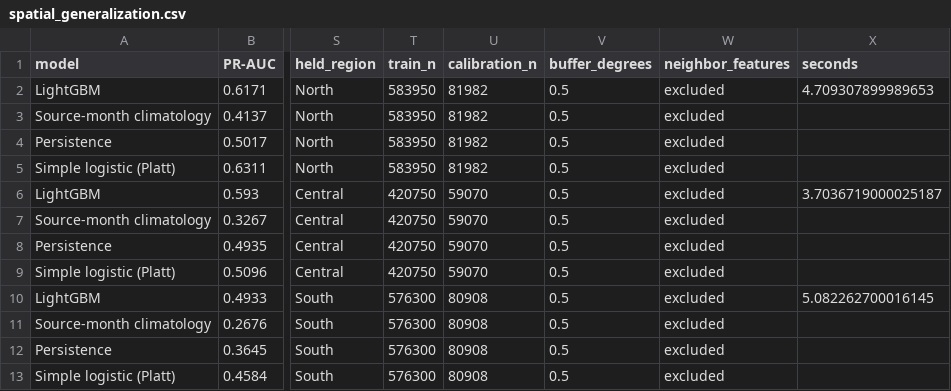
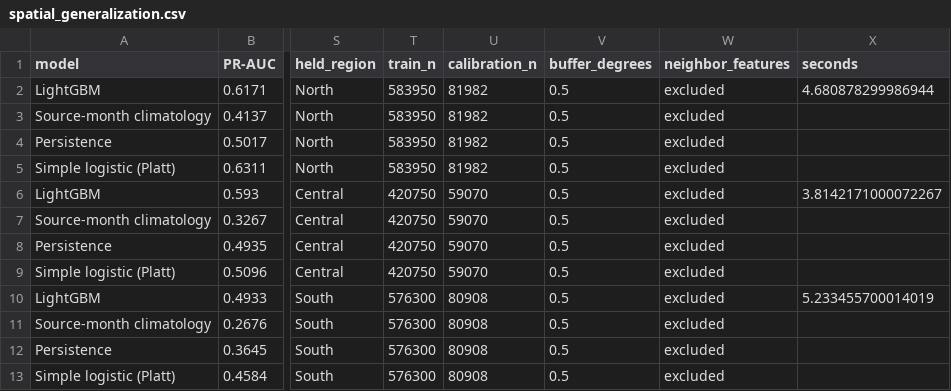
Before and after one commit to EduardoTostesC/brazil-wildfire-risk-forecast, a CSV file: reports/research/spatial_generalization.csv, drawn as a sheet; only a part is shown, gaps mark what is left out; the diff names each change by its address in the sheet, - before the commit and + after, or states it on an @@ line.

```diff
--- a/reports/research/spatial_generalization.csv
+++ b/reports/research/spatial_generalization.csv
-X2 (seconds): 4.709307899989653
+X2 (seconds): 4.680878299986944
-X6 (seconds): 3.7036719000025187
+X6 (seconds): 3.8142171000072267
-X10 (seconds): 5.082262700016145
+X10 (seconds): 5.233455700014019
```
Also changed, not shown: reports/research/ablation.csv, reports/research/oracle.csv, 45 other files.
